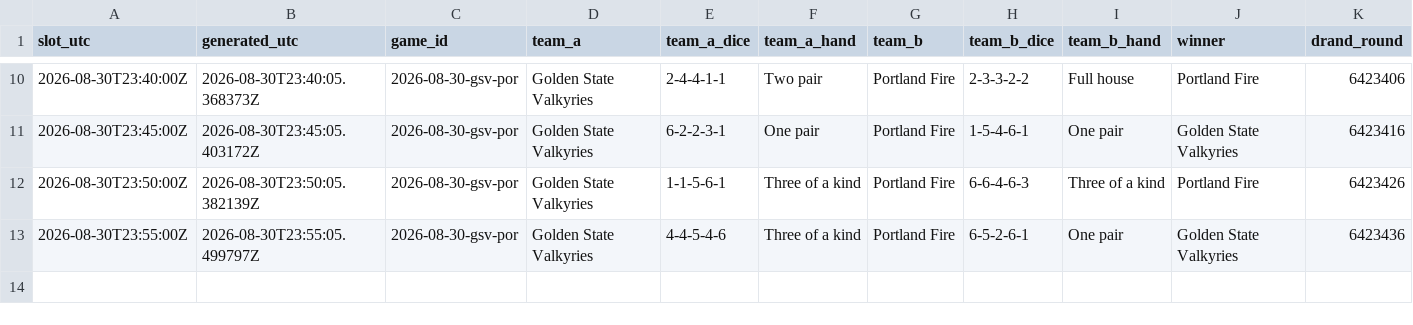
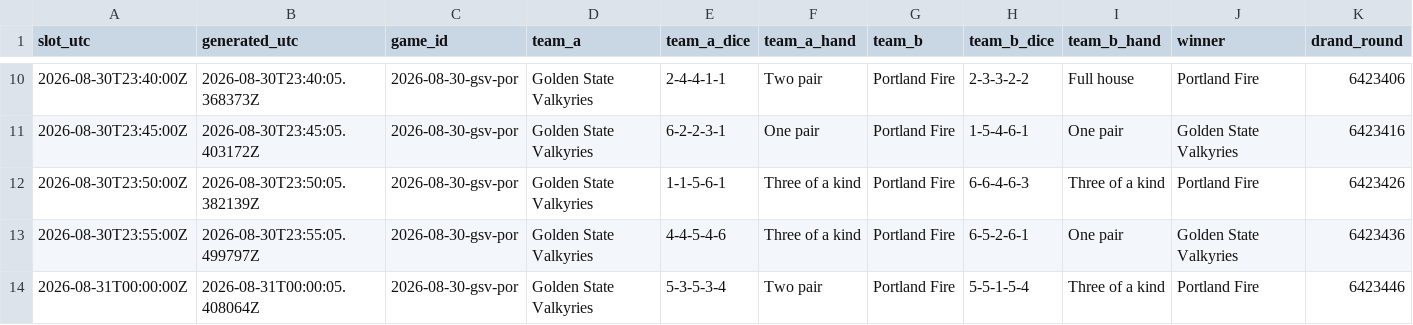
Before and after one commit to shabahren/wnba-dice-poker, a CSV file: data/2026-08-30-gsv-por.csv, drawn as a sheet; only a part is shown, gaps mark what is left out; rows hold the shown columns only; the diff names each change by its address in the sheet, - before the commit and + after, or states it on an @@ line.

Commit message:
Add real-time Dice Poker result 2026-08-31 00:00 UTC

```diff
--- a/data/2026-08-30-gsv-por.csv
+++ b/data/2026-08-30-gsv-por.csv
+row 14: 2026-08-31T00:00:00Z | 2026-08-31T00:00:05.408064Z | 2026-08-30-gsv-por | Golden State Valkyries | 5-3-5-3-4 | Two pair | Portland Fire | 5-5-1-5-4 | Three of a kind | Portland Fire | 6423446
```
Also changed, not shown: 1 other file.
